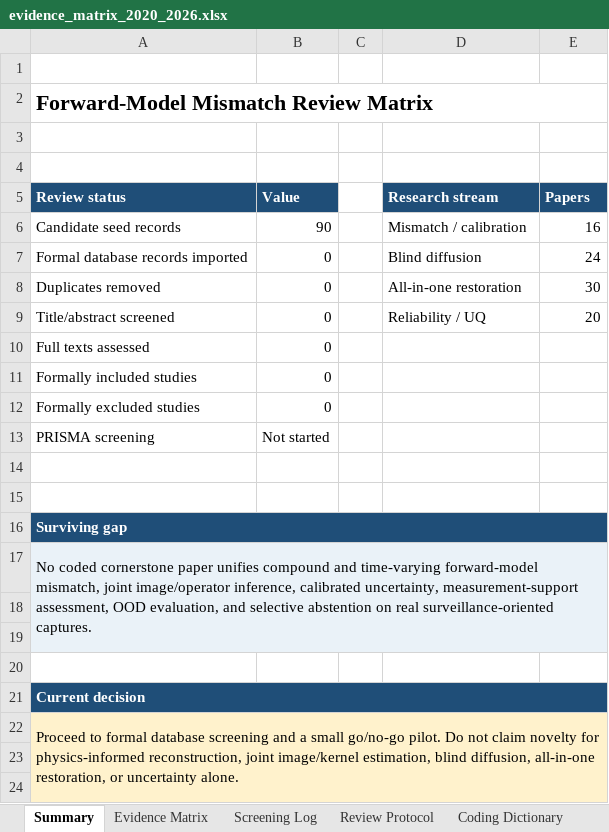
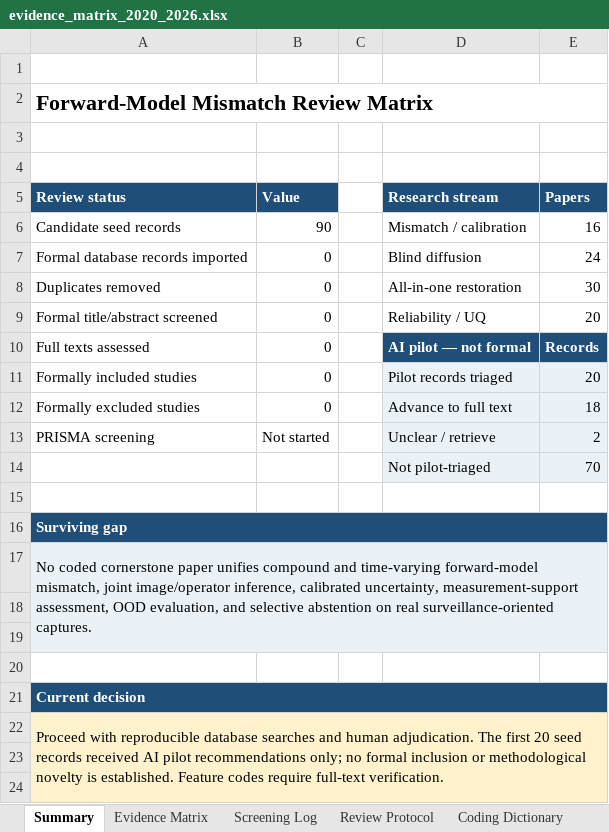
Before and after one commit to Watchman77/reliable-reconstruction-under-mismatch, an Excel workbook: literature/evidence_matrix_2020_2026.xlsx, sheet Summary, drawn as a sheet; only a part is shown; values as stored, in another font and other column widths than the file's, no borders; charts and pictures not drawn; the diff names each change by its address in the sheet, - before the commit and + after, or states it on an @@ line.

Commit message:
Screen first 20 seed records and repair reference metadata
Record 18 AI advance recommendations and 2 unclear cases with primary-source evidence and full-text questions. Keep all human adjudication and formal inclusion pending; add tested pilot counters, correct six bibliographic records, and reconcile protocol v0.3 without changing eligibility or search dates.

```diff
--- a/literature/evidence_matrix_2020_2026.xlsx (sheet Summary)
+++ b/literature/evidence_matrix_2020_2026.xlsx (sheet Summary)
-A9 (Review status): Title/abstract screened
+A9 (Review status): Formal title/abstract screened
-D10 (Research stream): (empty)
+D10 (Research stream): AI pilot — not formal
-D10:E10 fill: none
+D10:E10 fill: #1F4E78
-E10 (Papers): (empty)
+E10 (Papers): Records
-D11 (Research stream): (empty)
+D11 (Research stream): Pilot records triaged
-D11:E14 fill: none
+D11:E14 fill: #EAF2F8
-E11 (Papers): (empty)
+E11 (Papers): 20
-D12 (Research stream): (empty)
+D12 (Research stream): Advance to full text
-E12 (Papers): (empty)
+E12 (Papers): 18
-D13 (Research stream): (empty)
+D13 (Research stream): Unclear / retrieve
-E13 (Papers): (empty)
+E13 (Papers): 2
-row 14: (empty)
+row 14:  |  |  | Not pilot-triaged | 70
-A22 (Review status): Proceed to formal database screening and a small go/no-go pilot. Do not claim novelty for physics-informed reconstruction, joint image/kernel estimation, blind diffusion, all-in-one restoration, or uncertainty alone.
+A22 (Review status): Proceed with reproducible database searches and human adjudication. The first 20 seed records received AI pilot recommendations only; no formal inclusion or methodological novelty is established. Feature codes require full-text verification.
```
Also changed, not shown: sheet Evidence Matrix, sheet Screening Log, sheet Review Protocol, sheet Coding Dictionary, charts or pictures, 12 other files.
